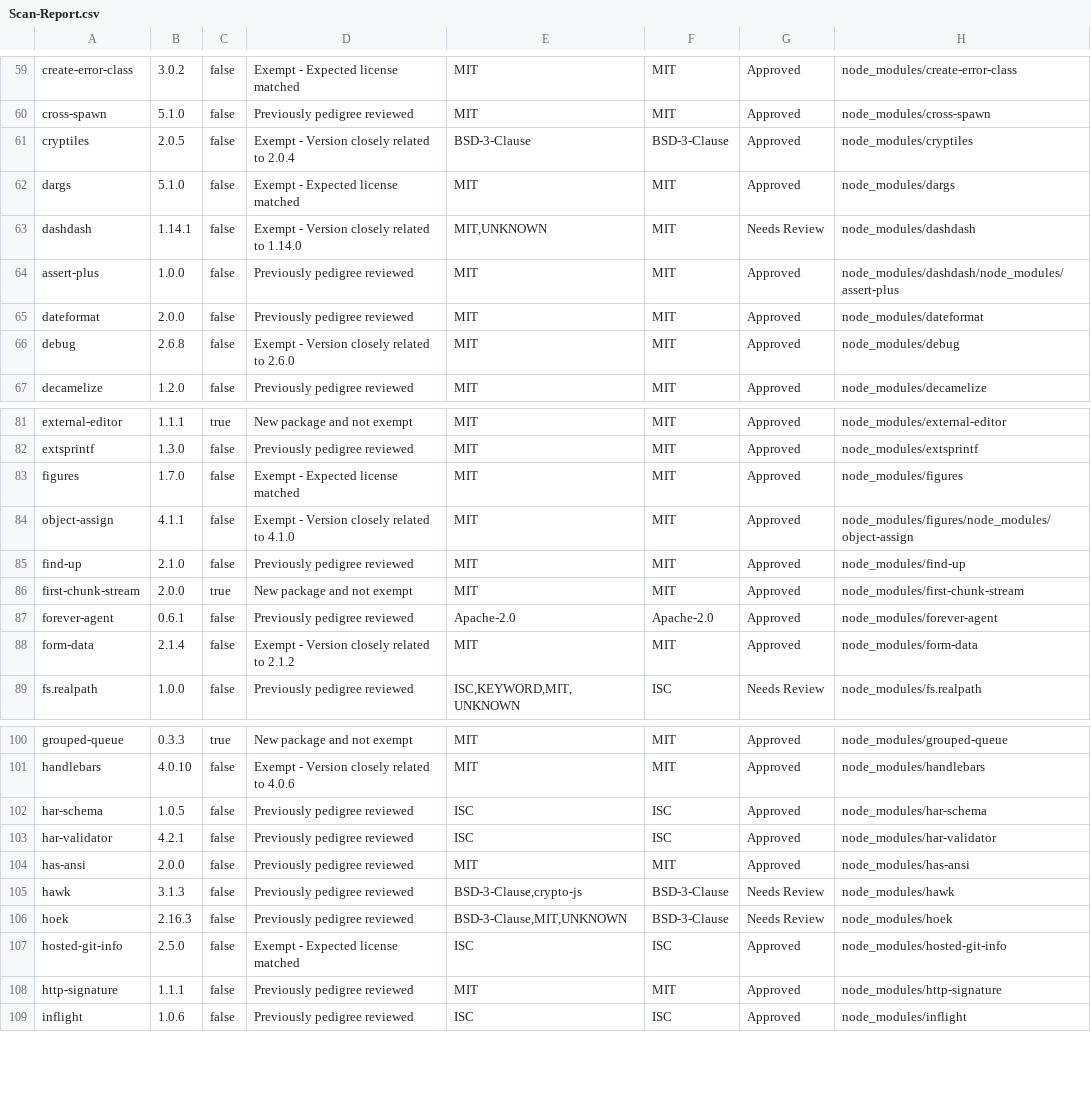
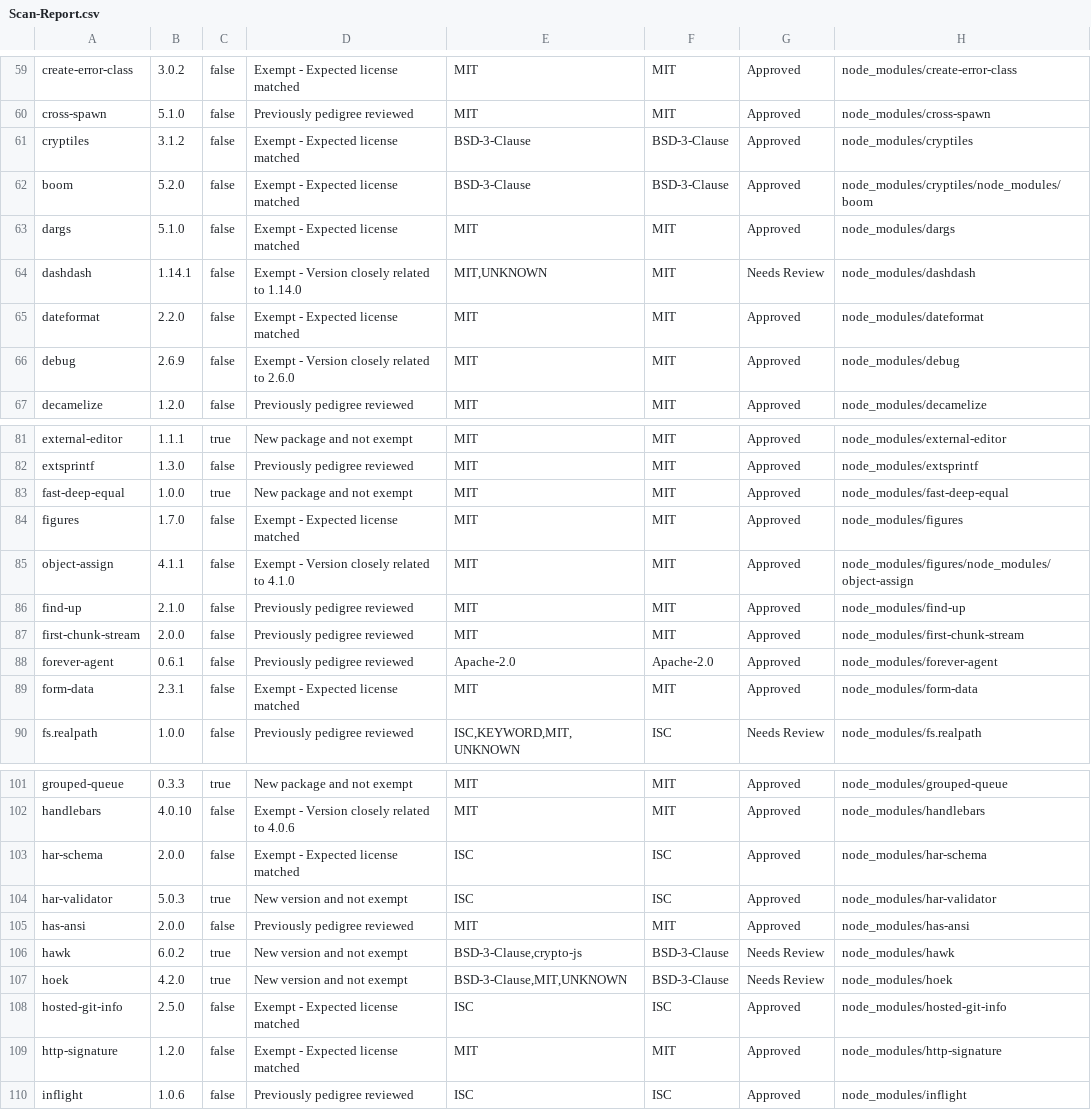
Before and after one commit to patricktiu/generator-ibm-java-liberty, a CSV file: docs/scan/Scan-Report.csv, drawn as a sheet; only a part is shown, gaps mark what is left out; the diff covers the shown part only.

```diff
--- a/docs/scan/Scan-Report.csv
+++ b/docs/scan/Scan-Report.csv
@@ -60,8 +60,8 @@
 "cross-spawn","5.1.0","false","Previously pedigree reviewed","MIT","MIT","Approved","node_modules/cross-spawn"
-"cryptiles","2.0.5","false","Exempt - Version closely related to 2.0.4","BSD-3-Clause","BSD-3-Clause","Approved","node_modules/cryptiles"
+"cryptiles","3.1.2","false","Exempt - Expected license matched","BSD-3-Clause","BSD-3-Clause","Approved","node_modules/cryptiles"
+"boom","5.2.0","false","Exempt - Expected license matched","BSD-3-Clause","BSD-3-Clause","Approved","node_modules/cryptiles/node_modules/boom"
 "dargs","5.1.0","false","Exempt - Expected license matched","MIT","MIT","Approved","node_modules/dargs"
 "dashdash","1.14.1","false","Exempt - Version closely related to 1.14.0","MIT,UNKNOWN","MIT","Needs Review","node_modules/dashdash"
-"assert-plus","1.0.0","false","Previously pedigree reviewed","MIT","MIT","Approved","node_modules/dashdash/node_modules/assert-plus"
-"dateformat","2.0.0","false","Previously pedigree reviewed","MIT","MIT","Approved","node_modules/dateformat"
-"debug","2.6.8","false","Exempt - Version closely related to 2.6.0","MIT","MIT","Approved","node_modules/debug"
+"dateformat","2.2.0","false","Exempt - Expected license matched","MIT","MIT","Approved","node_modules/dateformat"
+"debug","2.6.9","false","Exempt - Version closely related to 2.6.0","MIT","MIT","Approved","node_modules/debug"
 "decamelize","1.2.0","false","Previously pedigree reviewed","MIT","MIT","Approved","node_modules/decamelize"
@@ -82,2 +82,3 @@
 "extsprintf","1.3.0","false","Previously pedigree reviewed","MIT","MIT","Approved","node_modules/extsprintf"
+"fast-deep-equal","1.0.0","true","New package and not exempt","MIT","MIT","Approved","node_modules/fast-deep-equal"
 "figures","1.7.0","false","Exempt - Expected license matched","MIT","MIT","Approved","node_modules/figures"
@@ -85,5 +86,5 @@
 "find-up","2.1.0","false","Previously pedigree reviewed","MIT","MIT","Approved","node_modules/find-up"
-"first-chunk-stream","2.0.0","true","New package and not exempt","MIT","MIT","Approved","node_modules/first-chunk-stream"
+"first-chunk-stream","2.0.0","false","Previously pedigree reviewed","MIT","MIT","Approved","node_modules/first-chunk-stream"
 "forever-agent","0.6.1","false","Previously pedigree reviewed","Apache-2.0","Apache-2.0","Approved","node_modules/forever-agent"
-"form-data","2.1.4","false","Exempt - Version closely related to 2.1.2","MIT","MIT","Approved","node_modules/form-data"
+"form-data","2.3.1","false","Exempt - Expected license matched","MIT","MIT","Approved","node_modules/form-data"
 "fs.realpath","1.0.0","false","Previously pedigree reviewed","ISC,KEYWORD,MIT,UNKNOWN","ISC","Needs Review","node_modules/fs.realpath"
@@ -101,9 +102,9 @@
 "handlebars","4.0.10","false","Exempt - Version closely related to 4.0.6","MIT","MIT","Approved","node_modules/handlebars"
-"har-schema","1.0.5","false","Previously pedigree reviewed","ISC","ISC","Approved","node_modules/har-schema"
-"har-validator","4.2.1","false","Previously pedigree reviewed","ISC","ISC","Approved","node_modules/har-validator"
+"har-schema","2.0.0","false","Exempt - Expected license matched","ISC","ISC","Approved","node_modules/har-schema"
+"har-validator","5.0.3","true","New version and not exempt","ISC","ISC","Approved","node_modules/har-validator"
 "has-ansi","2.0.0","false","Previously pedigree reviewed","MIT","MIT","Approved","node_modules/has-ansi"
-"hawk","3.1.3","false","Previously pedigree reviewed","BSD-3-Clause,crypto-js","BSD-3-Clause","Needs Review","node_modules/hawk"
-"hoek","2.16.3","false","Previously pedigree reviewed","BSD-3-Clause,MIT,UNKNOWN","BSD-3-Clause","Needs Review","node_modules/hoek"
+"hawk","6.0.2","true","New version and not exempt","BSD-3-Clause,crypto-js","BSD-3-Clause","Needs Review","node_modules/hawk"
+"hoek","4.2.0","true","New version and not exempt","BSD-3-Clause,MIT,UNKNOWN","BSD-3-Clause","Needs Review","node_modules/hoek"
 "hosted-git-info","2.5.0","false","Exempt - Expected license matched","ISC","ISC","Approved","node_modules/hosted-git-info"
-"http-signature","1.1.1","false","Previously pedigree reviewed","MIT","MIT","Approved","node_modules/http-signature"
+"http-signature","1.2.0","false","Exempt - Expected license matched","MIT","MIT","Approved","node_modules/http-signature"
 "inflight","1.0.6","false","Previously pedigree reviewed","ISC","ISC","Approved","node_modules/inflight"
```
Also changed, not shown: 1 added row and 31 edited cells elsewhere in this file, 27 other files.
